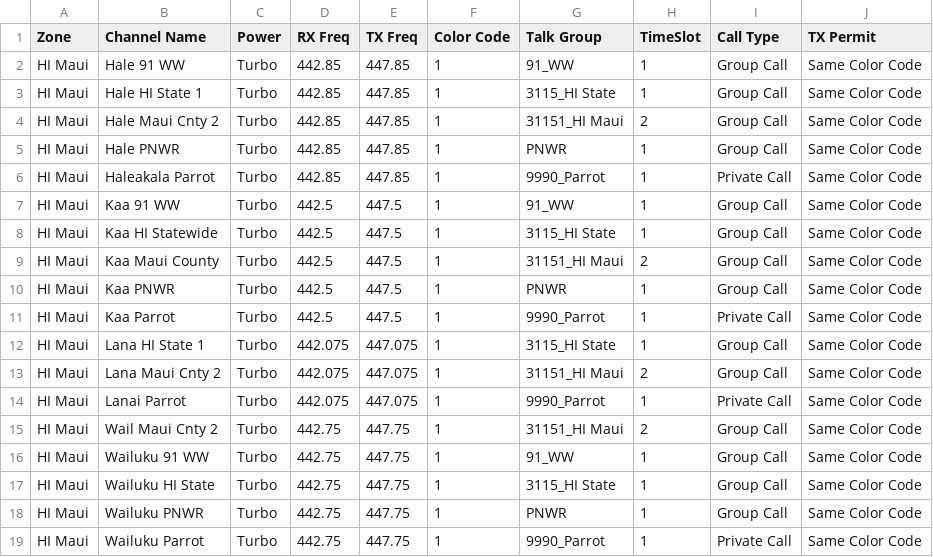
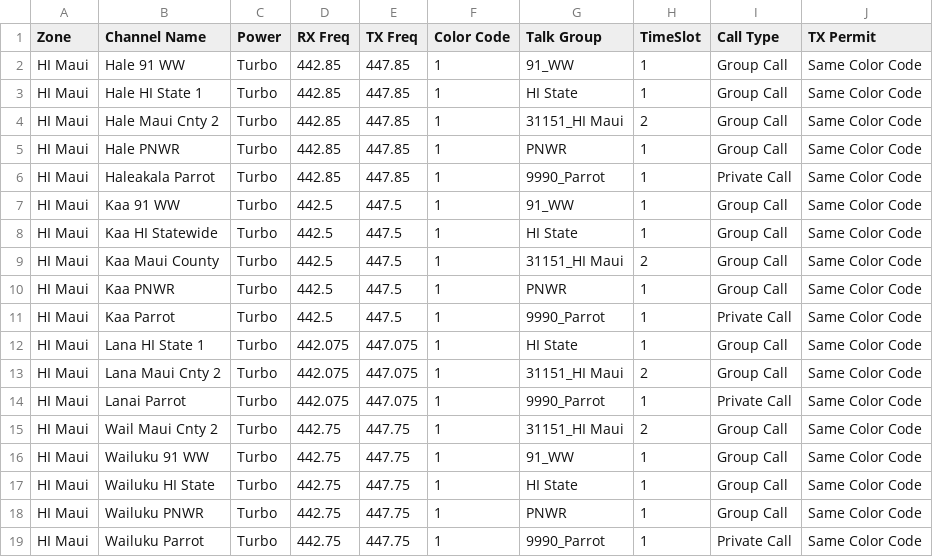
Before and after one commit to n7ekb/cps-import-builder, a CSV file: reference_data_files/N7EKB_shared_files/Digital-Others__N7EKB_HI_Maui_Channels.csv, drawn as a sheet.

```diff
--- a/reference_data_files/N7EKB_shared_files/Digital-Others__N7EKB_HI_Maui_Channels.csv
+++ b/reference_data_files/N7EKB_shared_files/Digital-Others__N7EKB_HI_Maui_Channels.csv
@@ -2,3 +2,3 @@ Zone,Channel Name,Power,RX Freq,TX Freq,Color Code,Talk Group,TimeSlot,Call Type
 HI Maui,Hale 91 WW,Turbo,442.85,447.85,1,91_WW,1,Group Call,Same Color Code
-HI Maui,Hale HI State 1,Turbo,442.85,447.85,1,3115_HI State,1,Group Call,Same Color Code
+HI Maui,Hale HI State 1,Turbo,442.85,447.85,1,HI State,1,Group Call,Same Color Code
 HI Maui,Hale Maui Cnty 2,Turbo,442.85,447.85,1,31151_HI Maui,2,Group Call,Same Color Code
@@ -7,3 +7,3 @@ HI Maui,Haleakala Parrot,Turbo,442.85,447.85,1,9990_Parrot,1,Private Call,Same C
 HI Maui,Kaa 91 WW,Turbo,442.5,447.5,1,91_WW,1,Group Call,Same Color Code
-HI Maui,Kaa HI Statewide,Turbo,442.5,447.5,1,3115_HI State,1,Group Call,Same Color Code
+HI Maui,Kaa HI Statewide,Turbo,442.5,447.5,1,HI State,1,Group Call,Same Color Code
 HI Maui,Kaa Maui County,Turbo,442.5,447.5,1,31151_HI Maui,2,Group Call,Same Color Code
@@ -11,3 +11,3 @@ HI Maui,Kaa PNWR,Turbo,442.5,447.5,1,PNWR,1,Group Call,Same Color Code
 HI Maui,Kaa Parrot,Turbo,442.5,447.5,1,9990_Parrot,1,Private Call,Same Color Code
-HI Maui,Lana HI State 1,Turbo,442.075,447.075,1,3115_HI State,1,Group Call,Same Color Code
+HI Maui,Lana HI State 1,Turbo,442.075,447.075,1,HI State,1,Group Call,Same Color Code
 HI Maui,Lana Maui Cnty 2,Turbo,442.075,447.075,1,31151_HI Maui,2,Group Call,Same Color Code
@@ -16,3 +16,3 @@ HI Maui,Wail Maui Cnty 2,Turbo,442.75,447.75,1,31151_HI Maui,2,Group Call,Same C
 HI Maui,Wailuku 91 WW,Turbo,442.75,447.75,1,91_WW,1,Group Call,Same Color Code
-HI Maui,Wailuku HI State,Turbo,442.75,447.75,1,3115_HI State,1,Group Call,Same Color Code
+HI Maui,Wailuku HI State,Turbo,442.75,447.75,1,HI State,1,Group Call,Same Color Code
 HI Maui,Wailuku PNWR,Turbo,442.75,447.75,1,PNWR,1,Group Call,Same Color Code
```
Also changed, not shown: reference_data_files/N7EKB_shared_files/Digital-Others__N7EKB_AZ_Ft_Huachuca_Channels.csv, reference_data_files/N7EKB_shared_files/Digital-Others__N7EKB_FL_Tampa_Channels.csv.
